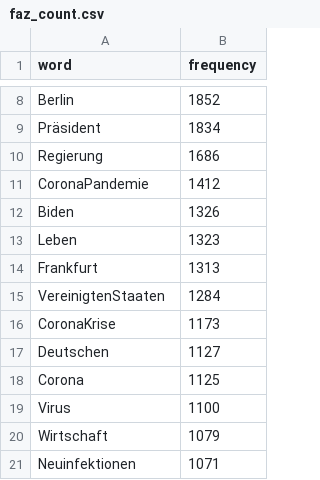
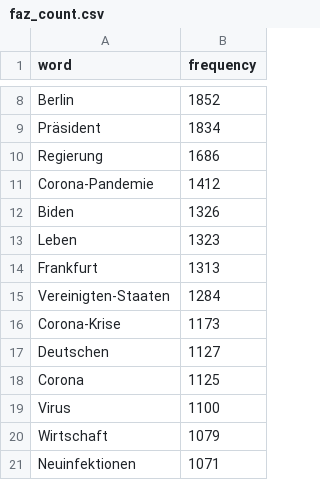
Before and after one commit to maximilianbley/textvis, a CSV file: faz_count.csv, drawn as a sheet; only a part is shown, gaps mark what is left out.

Commit message:
Update faz_count.csv

```diff
--- a/faz_count.csv
+++ b/faz_count.csv
@@ -10,3 +10,3 @@ Präsident,1834
 Regierung,1686
-CoronaPandemie,1412
+Corona-Pandemie,1412
 Biden,1326
@@ -14,4 +14,4 @@ Leben,1323
 Frankfurt,1313
-VereinigtenStaaten,1284
-CoronaKrise,1173
+Vereinigten-Staaten,1284
+Corona-Krise,1173
 Deutschen,1127
```
